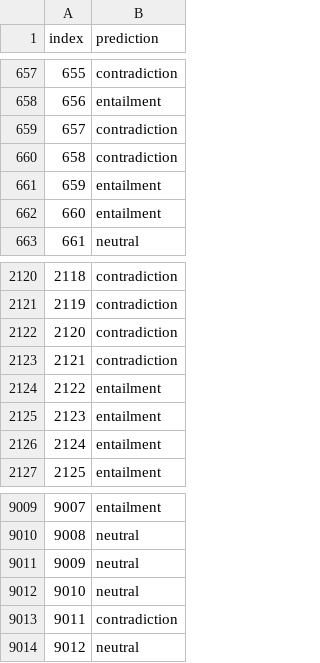
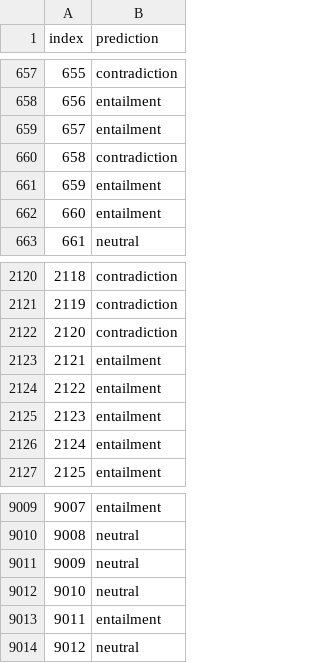
Before and after one commit to mmt200088/Reinforcement-For-Robustness, a TSV file: glue_submission/MNLI-mm.tsv, drawn as a sheet; only a part is shown, gaps mark what is left out.

```diff
--- a/glue_submission/MNLI-mm.tsv
+++ b/glue_submission/MNLI-mm.tsv
@@ -658,3 +658,3 @@ index	prediction
 656	entailment
-657	contradiction
+657	entailment
 658	contradiction
@@ -2122,3 +2122,3 @@ index	prediction
 2120	contradiction
-2121	contradiction
+2121	entailment
 2122	entailment
@@ -9012,3 +9012,3 @@ index	prediction
 9010	neutral
-9011	contradiction
+9011	entailment
 9012	neutral
```
Also changed, not shown: glue_submission/MNLI-m.tsv, glue_submission/MRPC.tsv, 36 other files.
